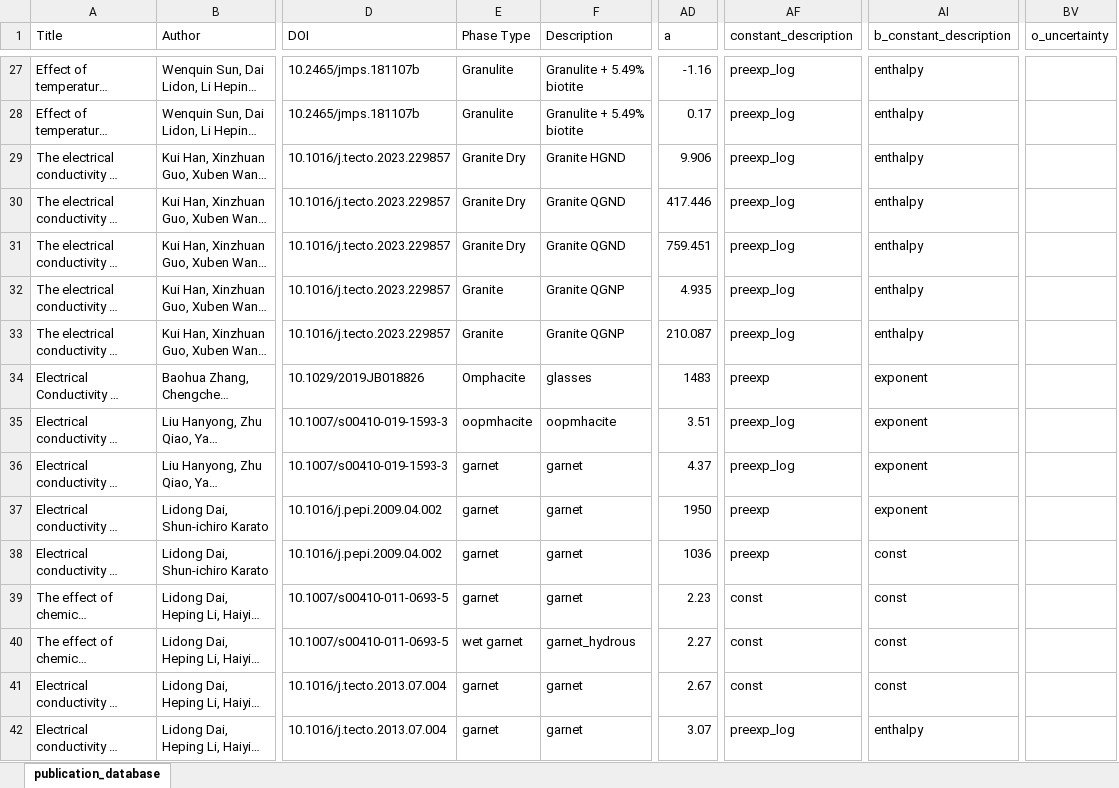
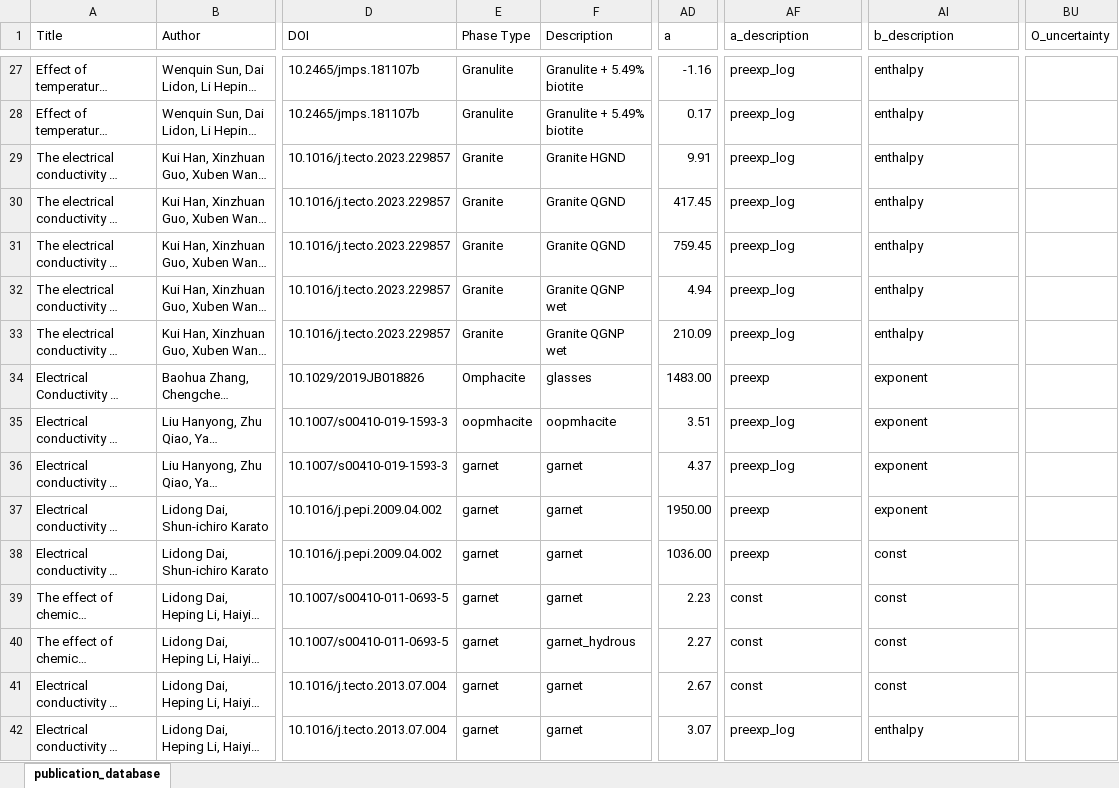
Before and after one commit to k-a-mendoza/Pyrrhenius, an Excel workbook: publication_database.xlsx, sheet publication_database, drawn as a sheet; only a part is shown, gaps mark what is left out; long unchanged cells end in …; values as stored, in another font and other column widths than the file's, no borders; removed rows and columns are numbered as before the commit, all else as after; the diff covers the shown part only; the diff names each change by its address in the sheet, - before the commit and + after, or states it on an @@ line.

```diff
--- a/publication_database.xlsx (sheet publication_database)
+++ b/publication_database.xlsx (sheet publication_database)
+column BU (O_uncertainty), empty
-column BV (o_uncertainty), empty
-AF1: constant_description
+AF1: a_description
-AI1: b_constant_description
+AI1: b_description
-E29:E31 (Phase Type): Granite Dry
+E29:E31 (Phase Type): Granite
-AD29 (a): 9.906
+AD29 (a): 9.91
-AD30 (a): 417.446
+AD30 (a): 417.45
-AD31 (a): 759.451
+AD31 (a): 759.45
-F32:F33 (Description): Granite QGNP
+F32:F33 (Description): Granite QGNP wet
-AD32 (a): 4.935
+AD32 (a): 4.94
-AD33 (a): 210.087
+AD33 (a): 210.09
-AD34 (a): 1483
+AD34 (a): 1483.00
-AD37 (a): 1950
+AD37 (a): 1950.00
-AD38 (a): 1036
+AD38 (a): 1036.00
-E40 (Phase Type): wet garnet
+E40 (Phase Type): garnet
```
Also changed, not shown: 129 edited cells elsewhere in this sheet, 11 other files.
